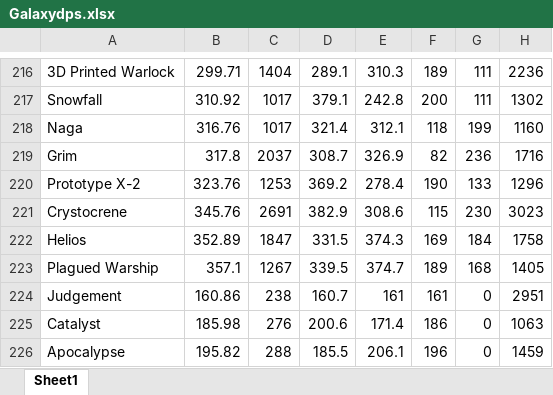
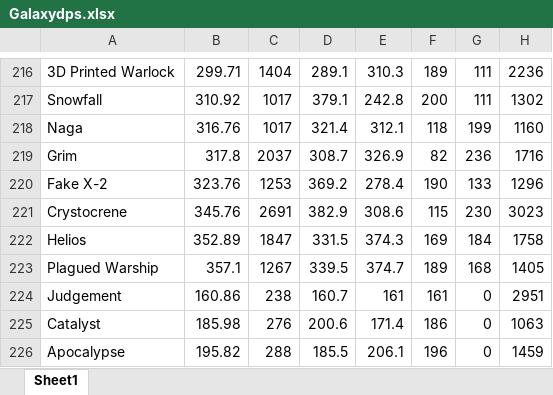
Before and after one commit to epicbuilder2007/Tau-Gamma-Bot, an Excel workbook: Galaxydps.xlsx, sheet Sheet1, drawn as a sheet; only a part is shown, gaps mark what is left out; values as stored, in another font and other column widths than the file's, no cell formats; the diff names each change by its address in the sheet, - before the commit and + after, or states it on an @@ line.

```diff
--- a/Galaxydps.xlsx (sheet Sheet1)
+++ b/Galaxydps.xlsx (sheet Sheet1)
-A220: Prototype X-2
+A220: Fake X-2
```
Also changed, not shown: cell formats, 2 other files.
